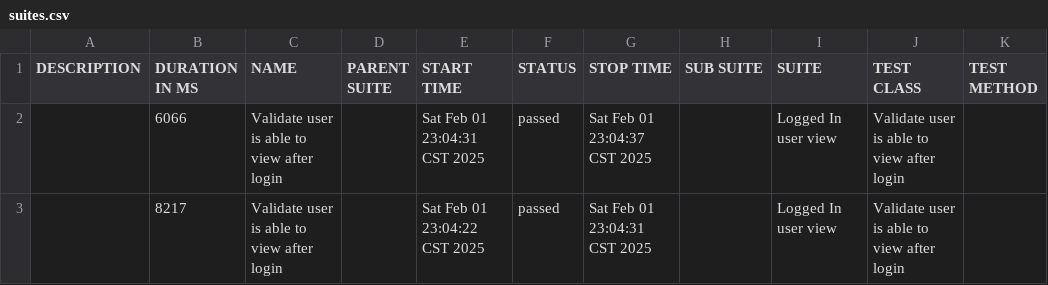
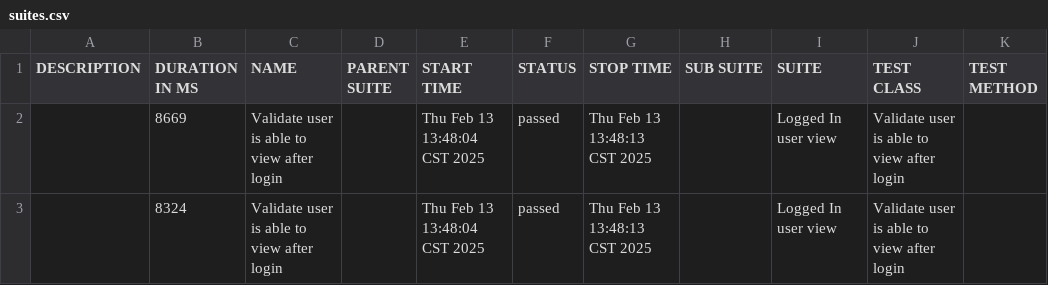
Before and after one commit to Sathya8995/SeleniumCucumberWebDriverManager, a CSV file: allure-report/data/suites.csv, drawn as a sheet.

```diff
--- a/allure-report/data/suites.csv
+++ b/allure-report/data/suites.csv
@@ -1,3 +1,3 @@
 "DESCRIPTION","DURATION IN MS","NAME","PARENT SUITE","START TIME","STATUS","STOP TIME","SUB SUITE","SUITE","TEST CLASS","TEST METHOD"
-"","6066","Validate user is able to view after login","","Sat Feb 01 23:04:31 CST 2025","passed","Sat Feb 01 23:04:37 CST 2025","","Logged In user view","Validate user is able to view after login",""
-"","8217","Validate user is able to view after login","","Sat Feb 01 23:04:22 CST 2025","passed","Sat Feb 01 23:04:31 CST 2025","","Logged In user view","Validate user is able to view after login",""
+"","8669","Validate user is able to view after login","","Thu Feb 13 13:48:04 CST 2025","passed","Thu Feb 13 13:48:13 CST 2025","","Logged In user view","Validate user is able to view after login",""
+"","8324","Validate user is able to view after login","","Thu Feb 13 13:48:04 CST 2025","passed","Thu Feb 13 13:48:13 CST 2025","","Logged In user view","Validate user is able to view after login",""
```
Also changed, not shown: 37 other files.
